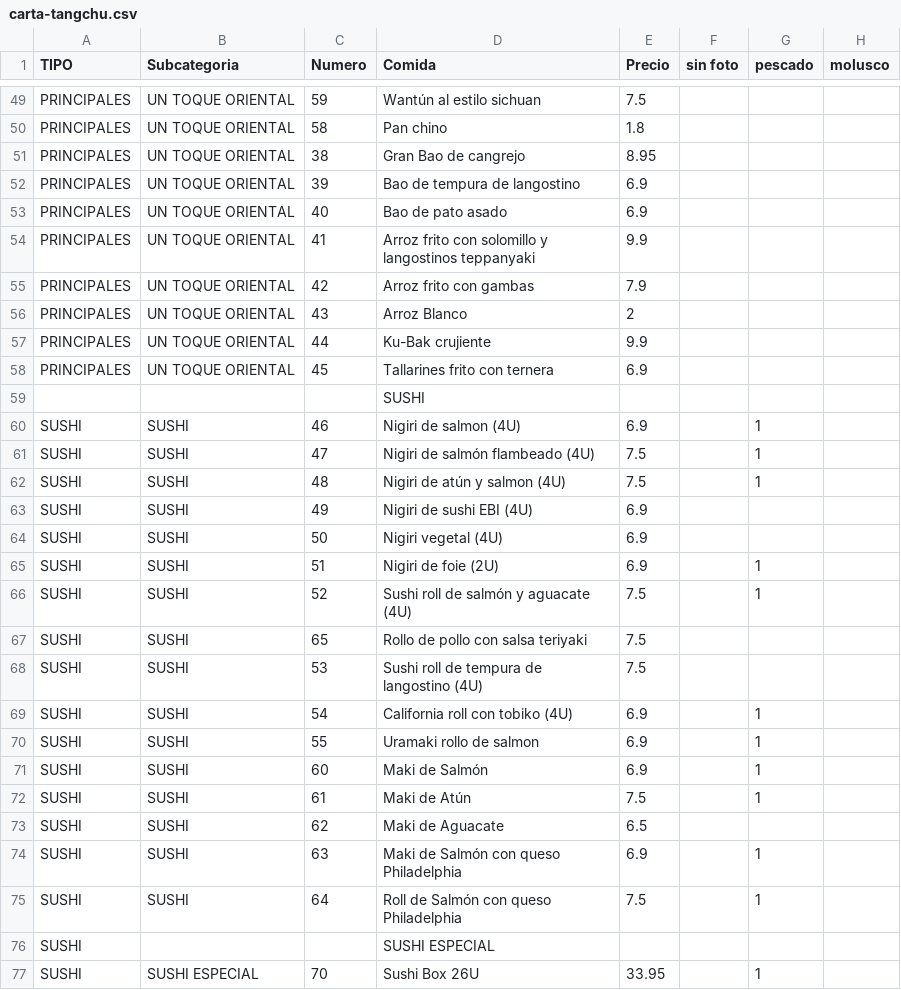
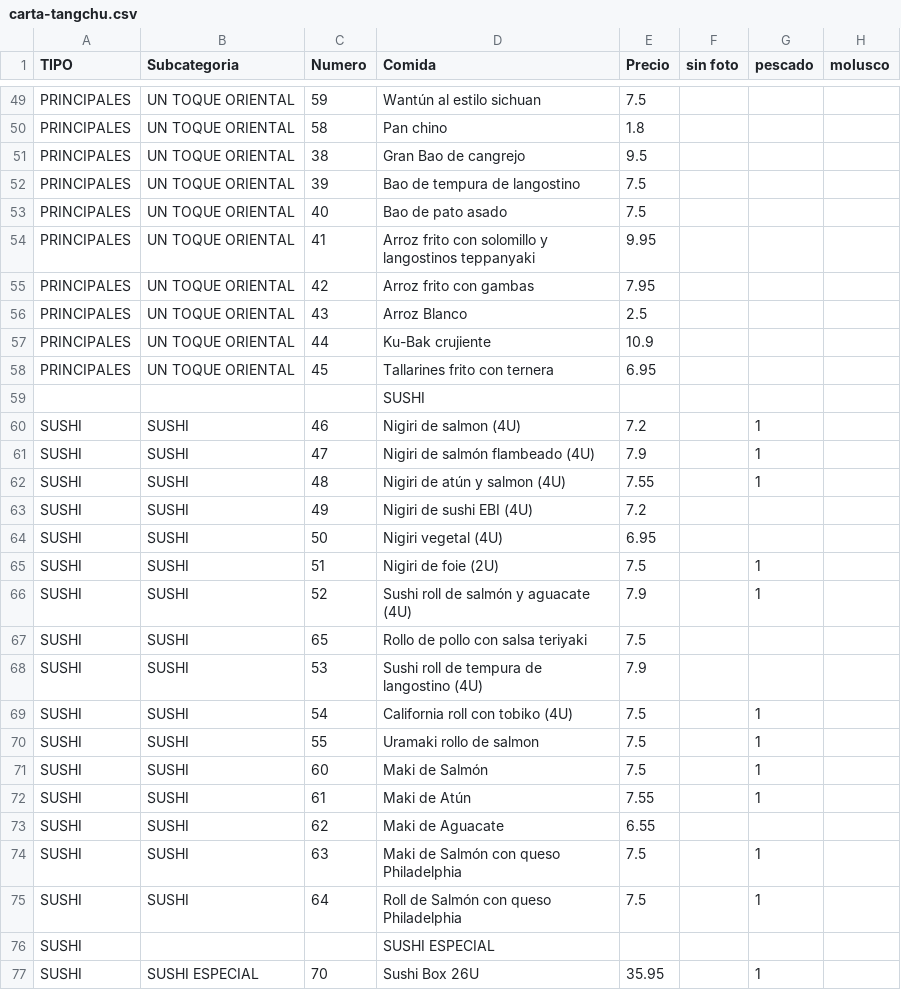
Before and after one commit to tropiplaya/restauranteTangchu, a CSV file: assets/data/carta-tangchu.csv, drawn as a sheet; only a part is shown, gaps mark what is left out; the diff covers the shown part only; the diff names each change by its address in the sheet, - before the commit and + after, or states it on an @@ line.

Commit message:
cambio precio
cambio precio

```diff
--- a/assets/data/carta-tangchu.csv
+++ b/assets/data/carta-tangchu.csv
-E51 (Precio): 8.95
+E51 (Precio): 9.5
-E52:E53 (Precio): 6.9
+E52:E53 (Precio): 7.5
-E54 (Precio): 9.9
+E54 (Precio): 9.95
-E55 (Precio): 7.9
+E55 (Precio): 7.95
-E56 (Precio): 2
+E56 (Precio): 2.5
-E57 (Precio): 9.9
+E57 (Precio): 10.9
-E58 (Precio): 6.9
+E58 (Precio): 6.95
-E60 (Precio): 6.9
+E60 (Precio): 7.2
-E61 (Precio): 7.5
+E61 (Precio): 7.9
-E62 (Precio): 7.5
+E62 (Precio): 7.55
-E63 (Precio): 6.9
+E63 (Precio): 7.2
-E64 (Precio): 6.9
+E64 (Precio): 6.95
-E65 (Precio): 6.9
+E65 (Precio): 7.5
-E66 (Precio): 7.5
+E66 (Precio): 7.9
-E68 (Precio): 7.5
+E68 (Precio): 7.9
-E69:E71 (Precio): 6.9
+E69:E71 (Precio): 7.5
-E72 (Precio): 7.5
+E72 (Precio): 7.55
-E73 (Precio): 6.5
+E73 (Precio): 6.55
-E74 (Precio): 6.9
+E74 (Precio): 7.5
-E77 (Precio): 33.95
+E77 (Precio): 35.95
```
Also changed, not shown: 50 edited cells elsewhere in this file, 1 other file.
